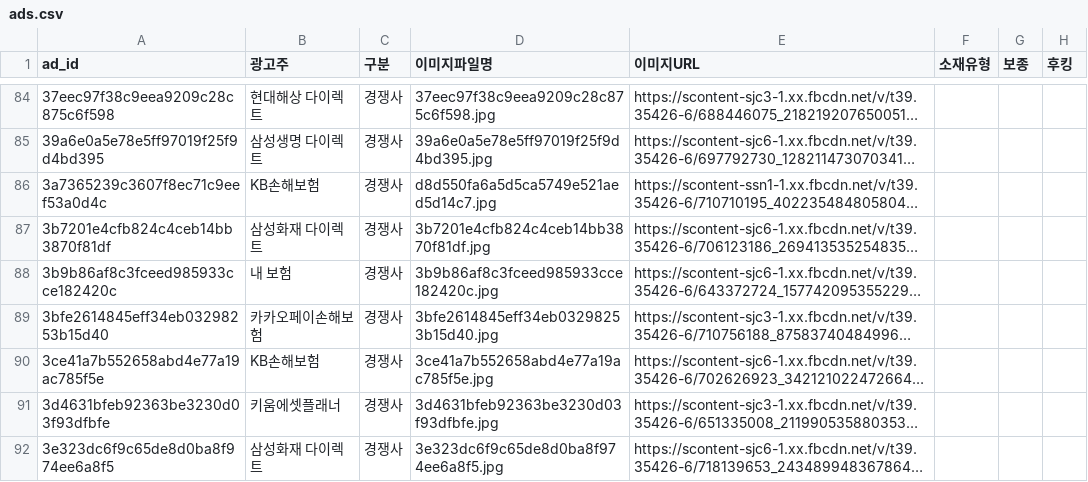
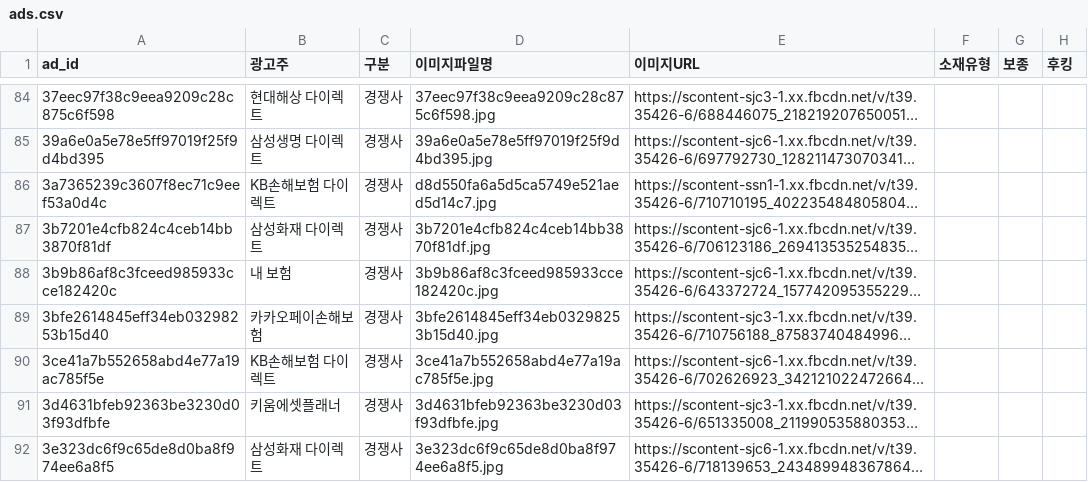
Before and after one commit to rlfjrl8518-sudo/insurance-monitor, a CSV file: data/ads.csv, drawn as a sheet; only a part is shown, gaps mark what is left out; long unchanged cells end in …; the diff covers the shown part only; the diff names each change by its address in the sheet, - before the commit and + after, or states it on an @@ line.

```diff
--- a/data/ads.csv
+++ b/data/ads.csv
-B86 (광고주): KB손해보험
+B86 (광고주): KB손해보험 다이렉트
-B90 (광고주): KB손해보험
+B90 (광고주): KB손해보험 다이렉트
```
Also changed, not shown: 49 edited cells elsewhere in this file, 2 other files.
